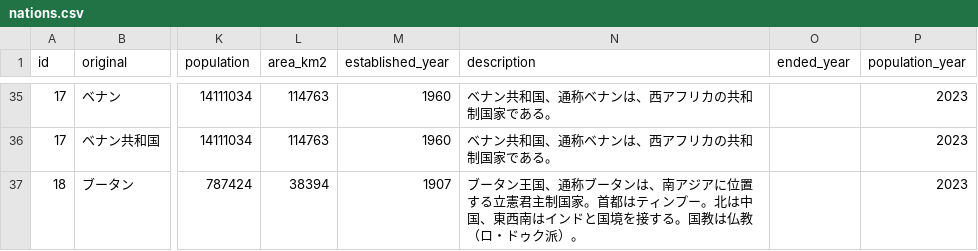
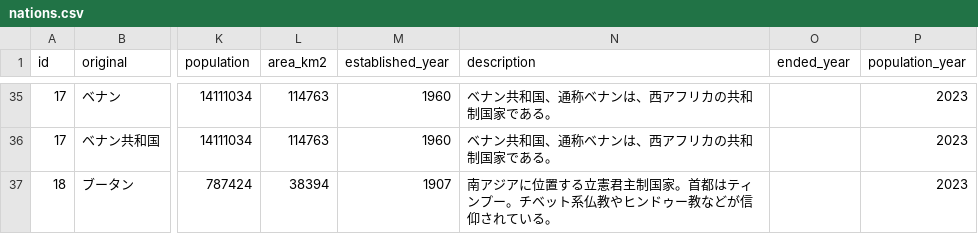
Before and after one commit to soramimic/soramimic-wordlists, a CSV file: nations.csv, drawn as a sheet; only a part is shown, gaps mark what is left out; the diff covers the shown part only; the diff names each change by its address in the sheet, - before the commit and + after, or states it on an @@ line.

```diff
--- a/nations.csv
+++ b/nations.csv
-N37 (description): ブータン王国、通称ブータンは、南アジアに位置する立憲君主制国家。首都はティンプー。北は中国、東西南はインドと国境を接する。国教は仏教（ロ・ドゥク派）。
+N37 (description): 南アジアに位置する立憲君主制国家。首都はティンプー。チベット系仏教やヒンドゥー教などが信仰されている。
```
Also changed, not shown: 29 edited cells elsewhere in this file, fictional_anime_character.csv, ryuko.csv, 31 other files.
